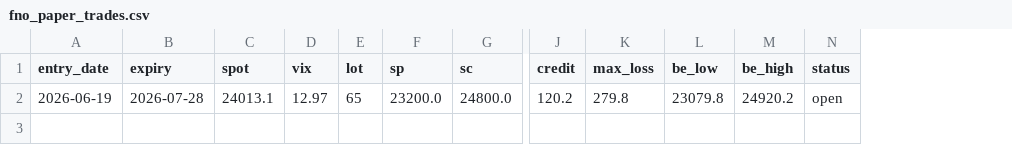
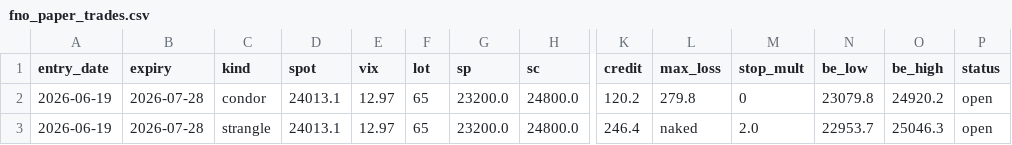
Before and after one commit to Jay2597/nifty-condor-paper, a CSV file: results/fno_paper_trades.csv, drawn as a sheet; only a part is shown, gaps mark what is left out; rows hold the shown columns only; the diff names each change by its address in the sheet, - before the commit and + after, or states it on an @@ line.

Commit message:
Add VIX-gated short strangle alongside condor; settle handles both kinds

```diff
--- a/results/fno_paper_trades.csv
+++ b/results/fno_paper_trades.csv
+column C (kind), row 2: condor
+column M (stop_mult), row 2: 0
+row 3: 2026-06-19 | 2026-07-28 | strangle | 24013.1 | 12.97 | 65 | 23200.0 | 24800.0 | 246.4 | naked | 2.0 | 22953.7 | 25046.3 | open
```
Also changed, not shown: 3 other files.
